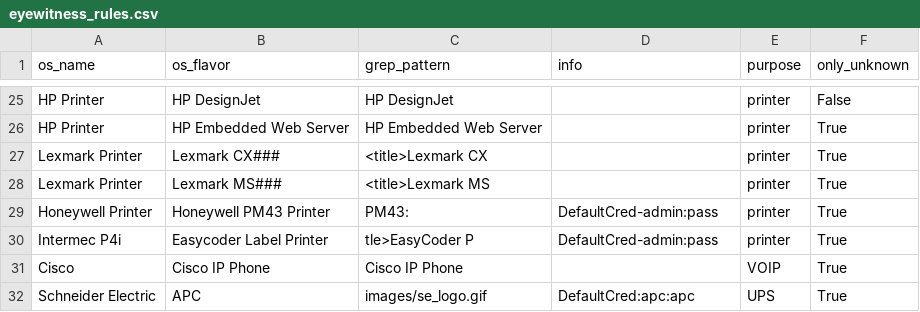
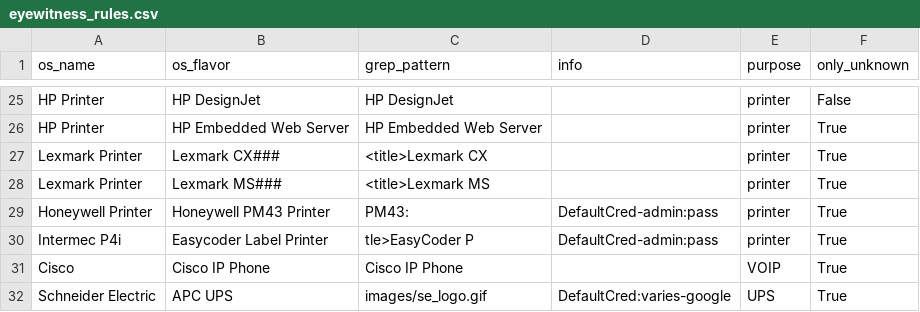
Before and after one commit to mvdevnull/sniper, a CSV file: conf/eyewitness_rules.csv, drawn as a sheet; only a part is shown, gaps mark what is left out.

Commit message:
Update eyewitness_rules.csv

```diff
--- a/conf/eyewitness_rules.csv
+++ b/conf/eyewitness_rules.csv
@@ -31,2 +31,2 @@ Intermec P4i,Easycoder Label Printer,tle>EasyCoder P,DefaultCred-admin:pass,prin
 Cisco,Cisco IP Phone,Cisco IP Phone,,VOIP,True
-Schneider Electric,APC,images/se_logo.gif,DefaultCred:apc:apc,UPS,True
+Schneider Electric,APC UPS,images/se_logo.gif,DefaultCred:varies-google,UPS,True
```
